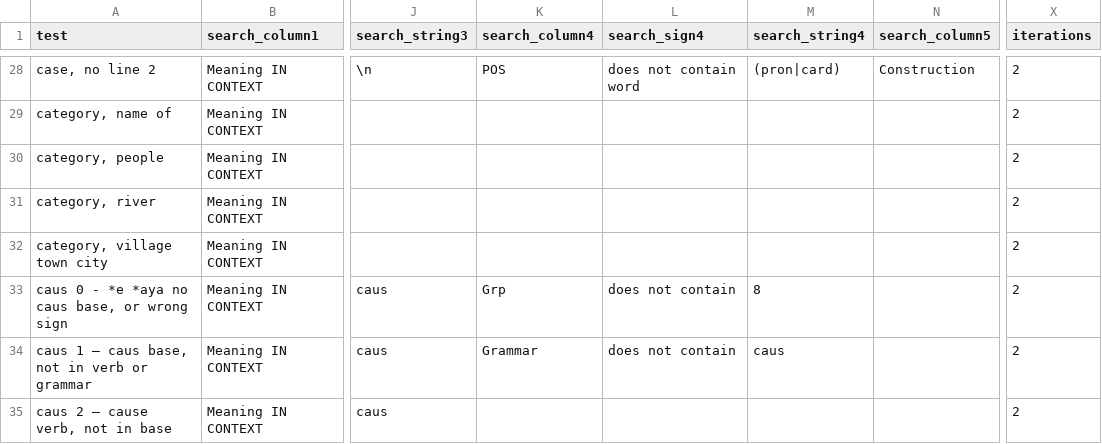
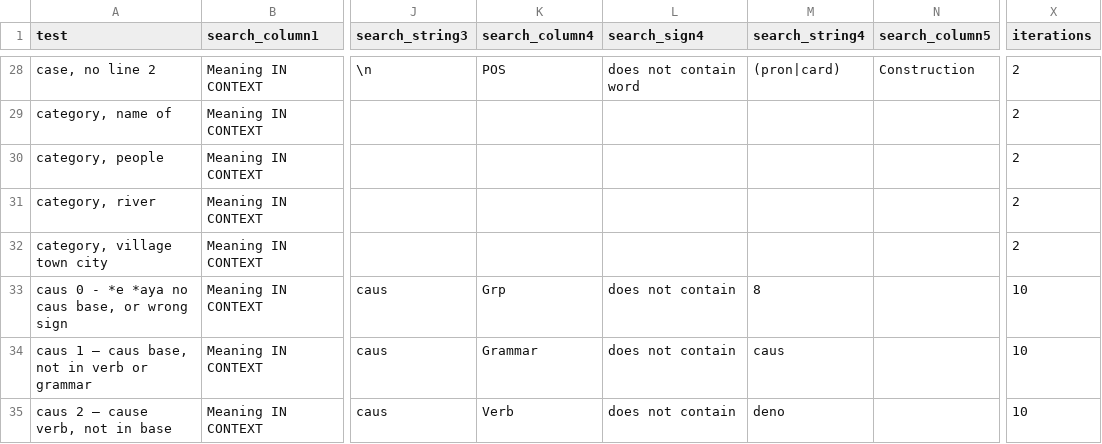
Before and after one commit to digitalpalidictionary/data-tests, a CSV file: tests.csv, drawn as a sheet; only a part is shown, gaps mark what is left out; the diff covers the shown part only; the diff names each change by its address in the sheet, - before the commit and + after, or states it on an @@ line.

```diff
--- a/tests.csv
+++ b/tests.csv
-X33:X35 (iterations): 2
+X33:X35 (iterations): 10
-K35 (search_column4): (empty)
+K35 (search_column4): Verb
-L35 (search_sign4): (empty)
+L35 (search_sign4): does not contain
-M35 (search_string4): (empty)
+M35 (search_string4): deno
```
Also changed, not shown: 3 added rows and 12 edited cells elsewhere in this file, 1 other file.
